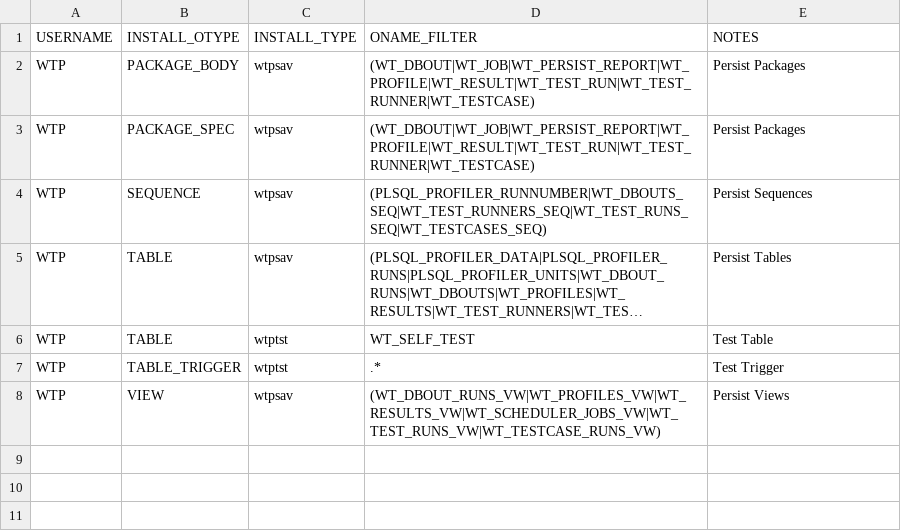
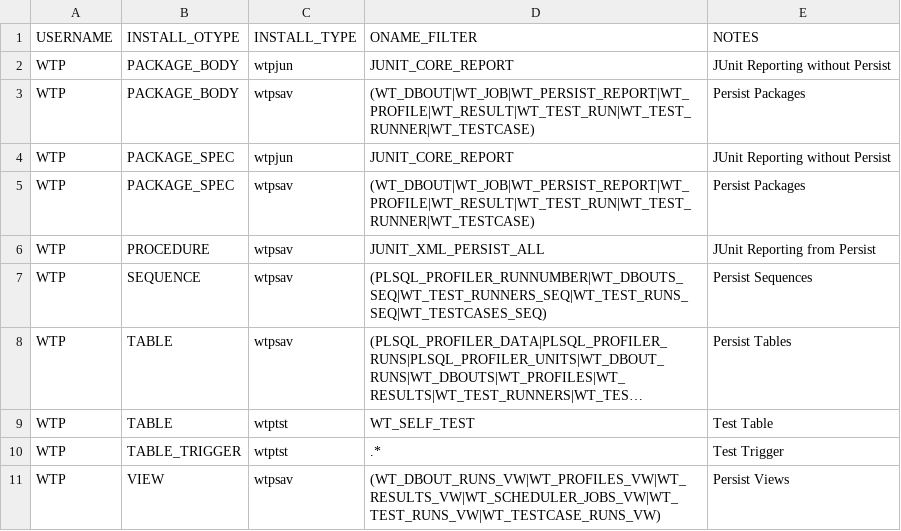
Before and after one commit to wtPLSQL/wtPLSQL, a CSV file: wtpgrb/ODBCAPTURE/OBJECT_CONF.csv, drawn as a sheet; long unchanged cells end in …; the diff names each change by its address in the sheet, - before the commit and + after, or states it on an @@ line.

```diff
--- a/wtpgrb/ODBCAPTURE/OBJECT_CONF.csv
+++ b/wtpgrb/ODBCAPTURE/OBJECT_CONF.csv
+row 2: WTP | PACKAGE_BODY | wtpjun | JUNIT_CORE_REPORT | JUnit Reporting without Persist
+row 4: WTP | PACKAGE_SPEC | wtpjun | JUNIT_CORE_REPORT | JUnit Reporting without Persist
+row 6: WTP | PROCEDURE | wtpsav | JUNIT_XML_PERSIST_ALL | JUnit Reporting from Persist
```
Also changed, not shown: wtpgrb/ODBCAPTURE/DLOAD_CONF.csv, wtpgrb/ODBCAPTURE/TYPE_CONF.csv, 37 other files.
